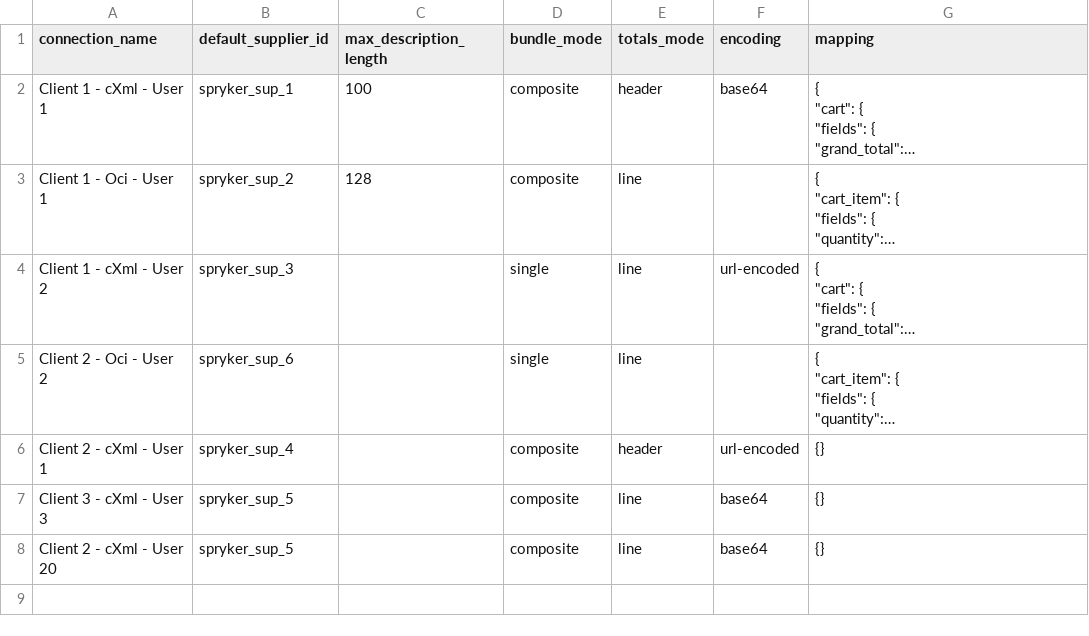
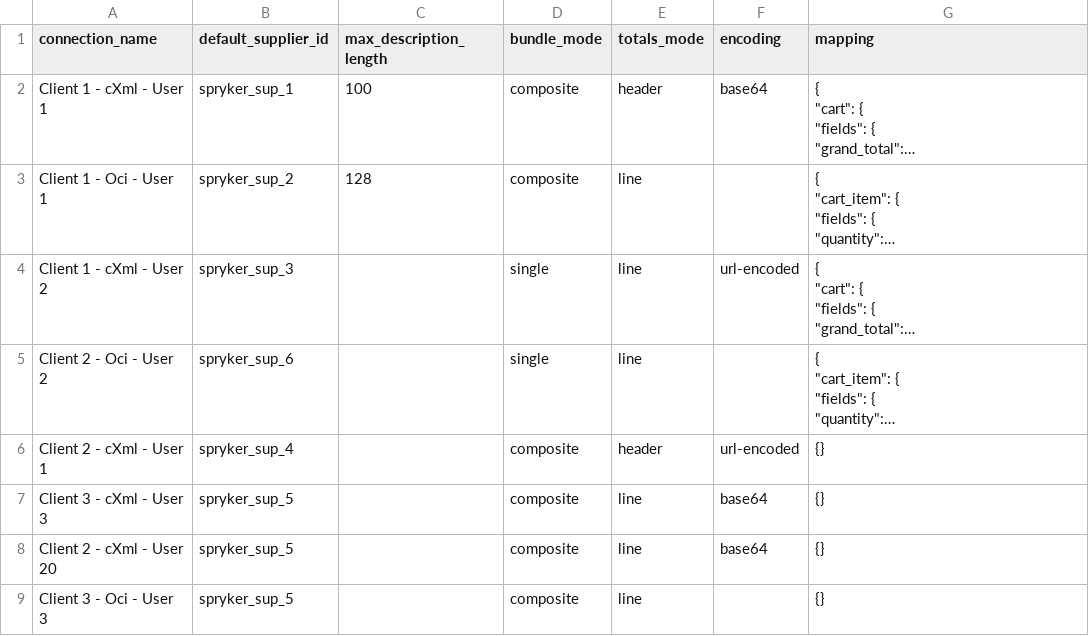
Before and after one commit to punchout-catalogs/punchout-catalog-spryker, a CSV file: data/import/punchout_catalog_connection_cart.csv, drawn as a sheet; long unchanged cells end in ….

```diff
--- a/data/import/punchout_catalog_connection_cart.csv
+++ b/data/import/punchout_catalog_connection_cart.csv
@@ -359 +359,2 @@ Client 3 - cXml - User 3,spryker_sup_5,,composite,line,base64,{}
 Client 2 - cXml - User 20,spryker_sup_5,,composite,line,base64,{}
+Client 3 - Oci - User 3,spryker_sup_5,,composite,line,,{}
```
Also changed, not shown: data/import/punchout_catalog_connection.csv, data/import/punchout_catalog_connection_setup.csv.
